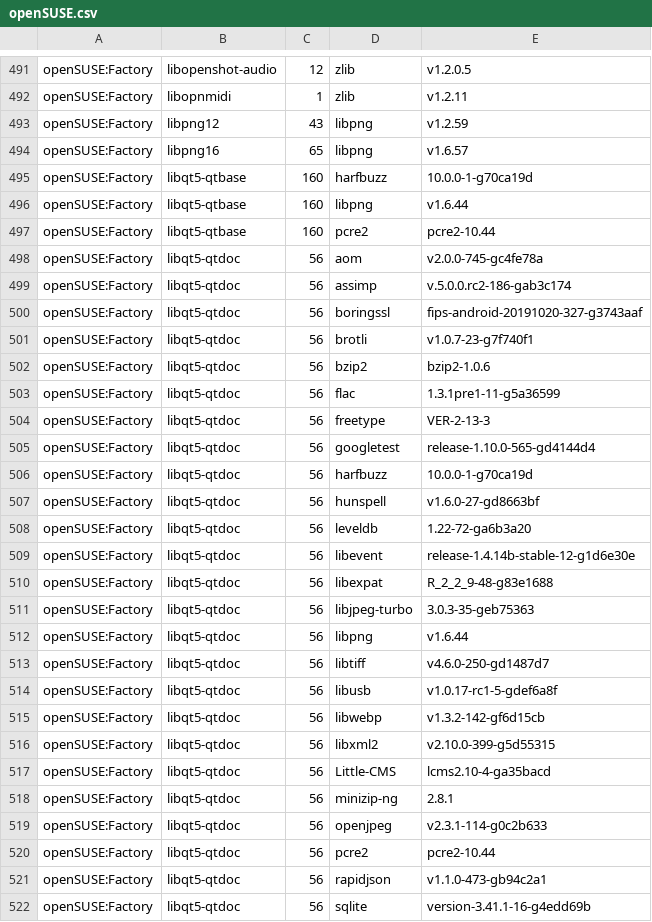
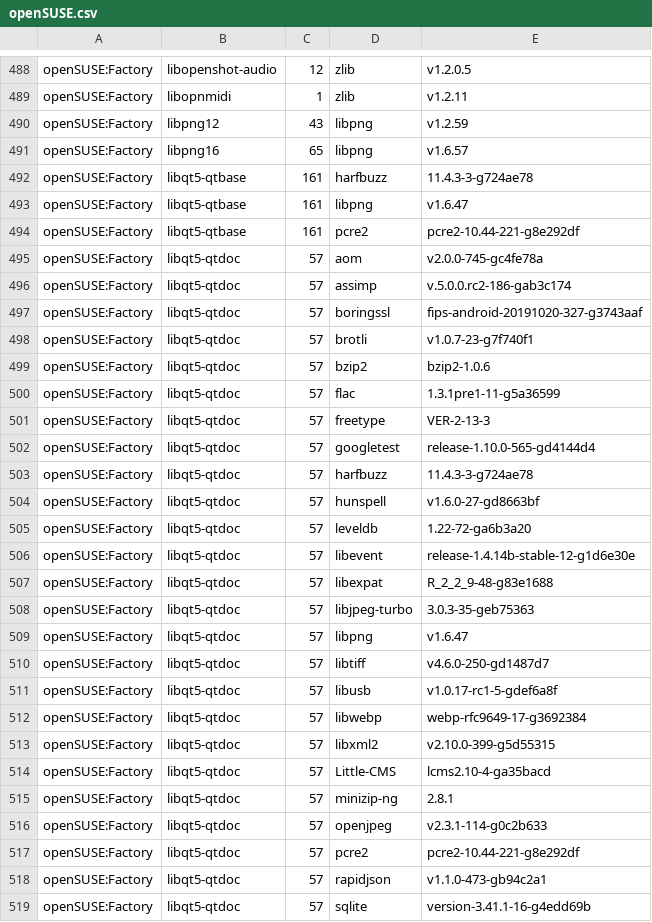
Before and after one commit to wfrisch/idlib_results, a CSV file: openSUSE.csv, drawn as a sheet; only a part is shown, gaps mark what is left out; the diff covers the shown part only.

```diff
--- a/openSUSE.csv
+++ b/openSUSE.csv
@@ -494,29 +491,29 @@
 "openSUSE:Factory","libpng16","65","libpng","v1.6.57"
-"openSUSE:Factory","libqt5-qtbase","160","harfbuzz","10.0.0-1-g70ca19d"
-"openSUSE:Factory","libqt5-qtbase","160","libpng","v1.6.44"
-"openSUSE:Factory","libqt5-qtbase","160","pcre2","pcre2-10.44"
-"openSUSE:Factory","libqt5-qtdoc","56","aom","v2.0.0-745-gc4fe78a"
-"openSUSE:Factory","libqt5-qtdoc","56","assimp","v.5.0.0.rc2-186-gab3c174"
-"openSUSE:Factory","libqt5-qtdoc","56","boringssl","fips-android-20191020-327-g3743aaf"
-"openSUSE:Factory","libqt5-qtdoc","56","brotli","v1.0.7-23-g7f740f1"
-"openSUSE:Factory","libqt5-qtdoc","56","bzip2","bzip2-1.0.6"
-"openSUSE:Factory","libqt5-qtdoc","56","flac","1.3.1pre1-11-g5a36599"
-"openSUSE:Factory","libqt5-qtdoc","56","freetype","VER-2-13-3"
-"openSUSE:Factory","libqt5-qtdoc","56","googletest","release-1.10.0-565-gd4144d4"
-"openSUSE:Factory","libqt5-qtdoc","56","harfbuzz","10.0.0-1-g70ca19d"
-"openSUSE:Factory","libqt5-qtdoc","56","hunspell","v1.6.0-27-gd8663bf"
-"openSUSE:Factory","libqt5-qtdoc","56","leveldb","1.22-72-ga6b3a20"
-"openSUSE:Factory","libqt5-qtdoc","56","libevent","release-1.4.14b-stable-12-g1d6e30e"
-"openSUSE:Factory","libqt5-qtdoc","56","libexpat","R_2_2_9-48-g83e1688"
-"openSUSE:Factory","libqt5-qtdoc","56","libjpeg-turbo","3.0.3-35-geb75363"
-"openSUSE:Factory","libqt5-qtdoc","56","libpng","v1.6.44"
-"openSUSE:Factory","libqt5-qtdoc","56","libtiff","v4.6.0-250-gd1487d7"
-"openSUSE:Factory","libqt5-qtdoc","56","libusb","v1.0.17-rc1-5-gdef6a8f"
-"openSUSE:Factory","libqt5-qtdoc","56","libwebp","v1.3.2-142-gf6d15cb"
-"openSUSE:Factory","libqt5-qtdoc","56","libxml2","v2.10.0-399-g5d55315"
-"openSUSE:Factory","libqt5-qtdoc","56","Little-CMS","lcms2.10-4-ga35bacd"
-"openSUSE:Factory","libqt5-qtdoc","56","minizip-ng","2.8.1"
-"openSUSE:Factory","libqt5-qtdoc","56","openjpeg","v2.3.1-114-g0c2b633"
-"openSUSE:Factory","libqt5-qtdoc","56","pcre2","pcre2-10.44"
-"openSUSE:Factory","libqt5-qtdoc","56","rapidjson","v1.1.0-473-gb94c2a1"
-"openSUSE:Factory","libqt5-qtdoc","56","sqlite","version-3.41.1-16-g4edd69b"
+"openSUSE:Factory","libqt5-qtbase","161","harfbuzz","11.4.3-3-g724ae78"
+"openSUSE:Factory","libqt5-qtbase","161","libpng","v1.6.47"
+"openSUSE:Factory","libqt5-qtbase","161","pcre2","pcre2-10.44-221-g8e292df"
+"openSUSE:Factory","libqt5-qtdoc","57","aom","v2.0.0-745-gc4fe78a"
+"openSUSE:Factory","libqt5-qtdoc","57","assimp","v.5.0.0.rc2-186-gab3c174"
+"openSUSE:Factory","libqt5-qtdoc","57","boringssl","fips-android-20191020-327-g3743aaf"
+"openSUSE:Factory","libqt5-qtdoc","57","brotli","v1.0.7-23-g7f740f1"
+"openSUSE:Factory","libqt5-qtdoc","57","bzip2","bzip2-1.0.6"
+"openSUSE:Factory","libqt5-qtdoc","57","flac","1.3.1pre1-11-g5a36599"
+"openSUSE:Factory","libqt5-qtdoc","57","freetype","VER-2-13-3"
+"openSUSE:Factory","libqt5-qtdoc","57","googletest","release-1.10.0-565-gd4144d4"
+"openSUSE:Factory","libqt5-qtdoc","57","harfbuzz","11.4.3-3-g724ae78"
+"openSUSE:Factory","libqt5-qtdoc","57","hunspell","v1.6.0-27-gd8663bf"
+"openSUSE:Factory","libqt5-qtdoc","57","leveldb","1.22-72-ga6b3a20"
+"openSUSE:Factory","libqt5-qtdoc","57","libevent","release-1.4.14b-stable-12-g1d6e30e"
+"openSUSE:Factory","libqt5-qtdoc","57","libexpat","R_2_2_9-48-g83e1688"
+"openSUSE:Factory","libqt5-qtdoc","57","libjpeg-turbo","3.0.3-35-geb75363"
+"openSUSE:Factory","libqt5-qtdoc","57","libpng","v1.6.47"
+"openSUSE:Factory","libqt5-qtdoc","57","libtiff","v4.6.0-250-gd1487d7"
+"openSUSE:Factory","libqt5-qtdoc","57","libusb","v1.0.17-rc1-5-gdef6a8f"
+"openSUSE:Factory","libqt5-qtdoc","57","libwebp","webp-rfc9649-17-g3692384"
+"openSUSE:Factory","libqt5-qtdoc","57","libxml2","v2.10.0-399-g5d55315"
+"openSUSE:Factory","libqt5-qtdoc","57","Little-CMS","lcms2.10-4-ga35bacd"
+"openSUSE:Factory","libqt5-qtdoc","57","minizip-ng","2.8.1"
+"openSUSE:Factory","libqt5-qtdoc","57","openjpeg","v2.3.1-114-g0c2b633"
+"openSUSE:Factory","libqt5-qtdoc","57","pcre2","pcre2-10.44-221-g8e292df"
+"openSUSE:Factory","libqt5-qtdoc","57","rapidjson","v1.1.0-473-gb94c2a1"
+"openSUSE:Factory","libqt5-qtdoc","57","sqlite","version-3.41.1-16-g4edd69b"
```
Also changed, not shown: 5 removed rows and 88 edited cells elsewhere in this file.
